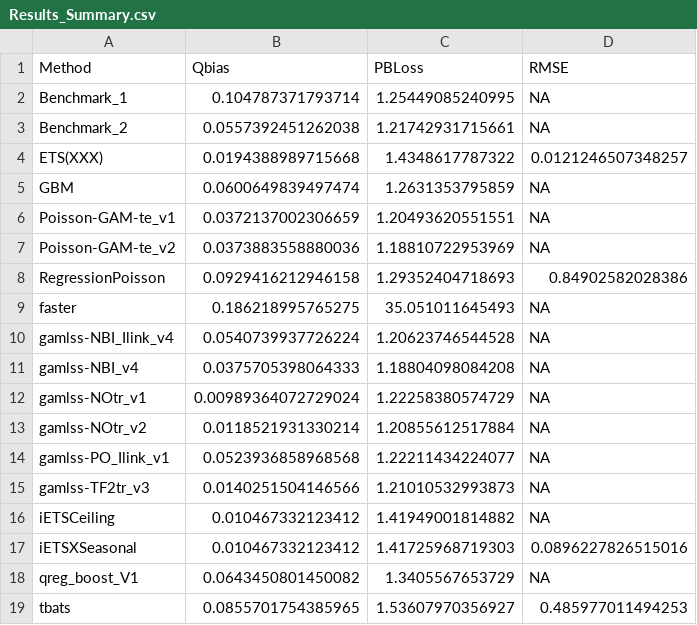
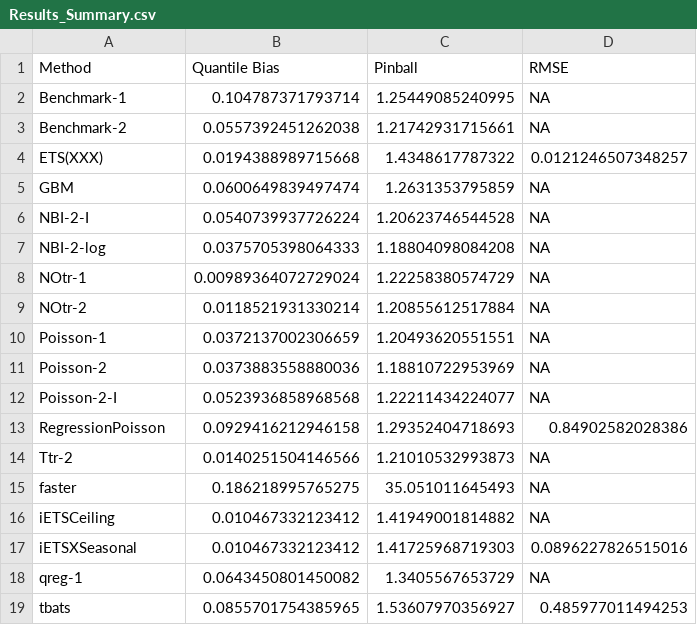
Before and after one commit to bahmanrostamitabar/hourly-emergency-care, a CSV file: results/Results_Summary.csv, drawn as a sheet.

Commit message:
Add some results...

```diff
--- a/results/Results_Summary.csv
+++ b/results/Results_Summary.csv
@@ -1,19 +1,19 @@
-"Method","Qbias","PBLoss","RMSE"
-"Benchmark_1",0.104787371793714,1.25449085240995,NA
-"Benchmark_2",0.0557392451262038,1.21742931715661,NA
+"Method","Quantile Bias","Pinball","RMSE"
+"Benchmark-1",0.104787371793714,1.25449085240995,NA
+"Benchmark-2",0.0557392451262038,1.21742931715661,NA
 "ETS(XXX)",0.0194388989715668,1.4348617787322,0.0121246507348257
 "GBM",0.0600649839497474,1.2631353795859,NA
-"Poisson-GAM-te_v1",0.0372137002306659,1.20493620551551,NA
-"Poisson-GAM-te_v2",0.0373883558880036,1.18810722953969,NA
+"NBI-2-I",0.0540739937726224,1.20623746544528,NA
+"NBI-2-log",0.0375705398064333,1.18804098084208,NA
+"NOtr-1",0.00989364072729024,1.22258380574729,NA
+"NOtr-2",0.0118521931330214,1.20855612517884,NA
+"Poisson-1",0.0372137002306659,1.20493620551551,NA
+"Poisson-2",0.0373883558880036,1.18810722953969,NA
+"Poisson-2-I",0.0523936858968568,1.22211434224077,NA
 "RegressionPoisson",0.0929416212946158,1.29352404718693,0.84902582028386
+"Ttr-2",0.0140251504146566,1.21010532993873,NA
 "faster",0.186218995765275,35.051011645493,NA
-"gamlss-NBI_Ilink_v4",0.0540739937726224,1.20623746544528,NA
-"gamlss-NBI_v4",0.0375705398064333,1.18804098084208,NA
-"gamlss-NOtr_v1",0.00989364072729024,1.22258380574729,NA
-"gamlss-NOtr_v2",0.0118521931330214,1.20855612517884,NA
-"gamlss-PO_Ilink_v1",0.0523936858968568,1.22211434224077,NA
-"gamlss-TF2tr_v3",0.0140251504146566,1.21010532993873,NA
 "iETSCeiling",0.010467332123412,1.41949001814882,NA
 "iETSXSeasonal",0.010467332123412,1.41725968719303,0.0896227826515016
-"qreg_boost_V1",0.0643450801450082,1.3405567653729,NA
+"qreg-1",0.0643450801450082,1.3405567653729,NA
 "tbats",0.0855701754385965,1.53607970356927,0.485977011494253
```
Also changed, not shown: 10 other files.
